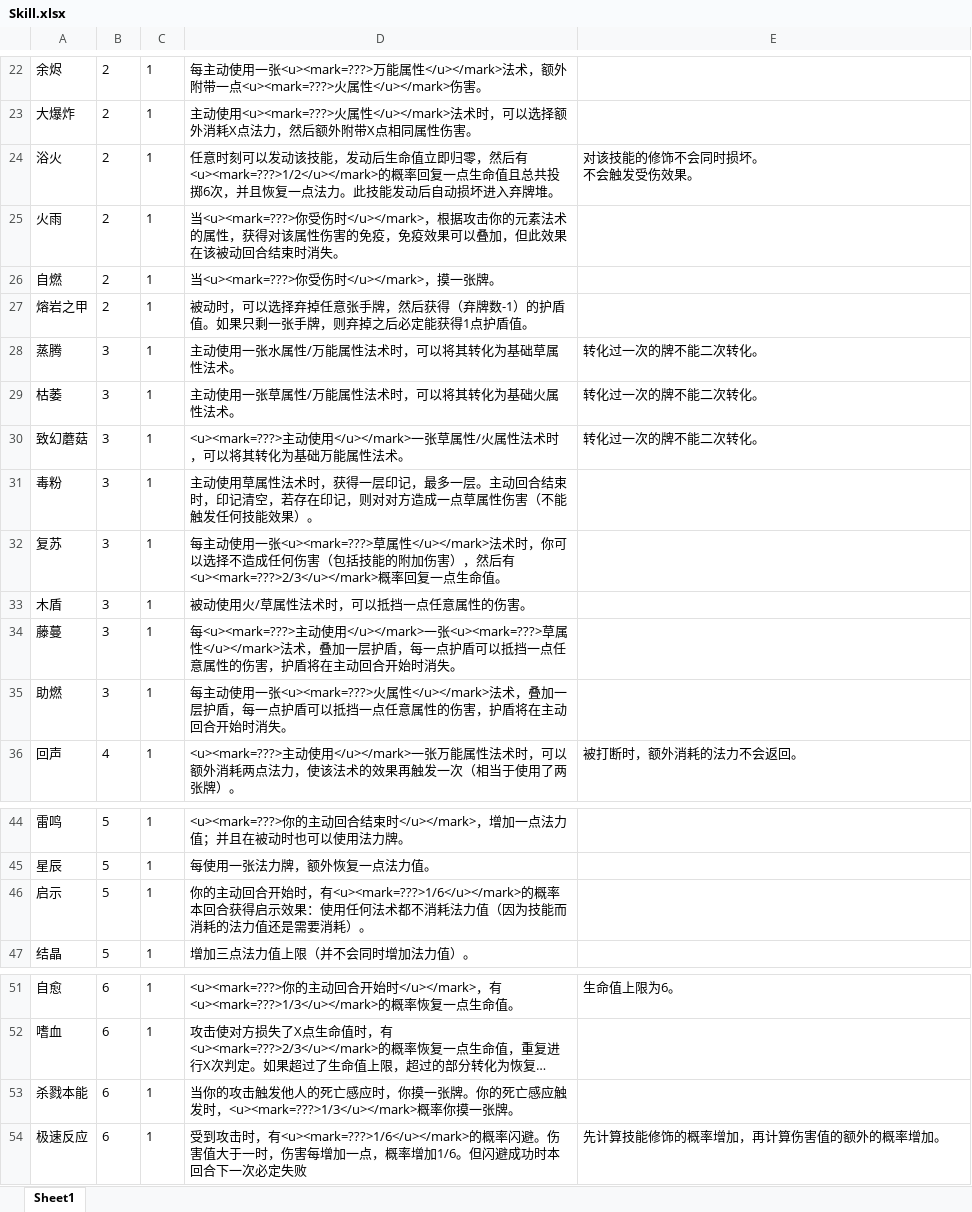
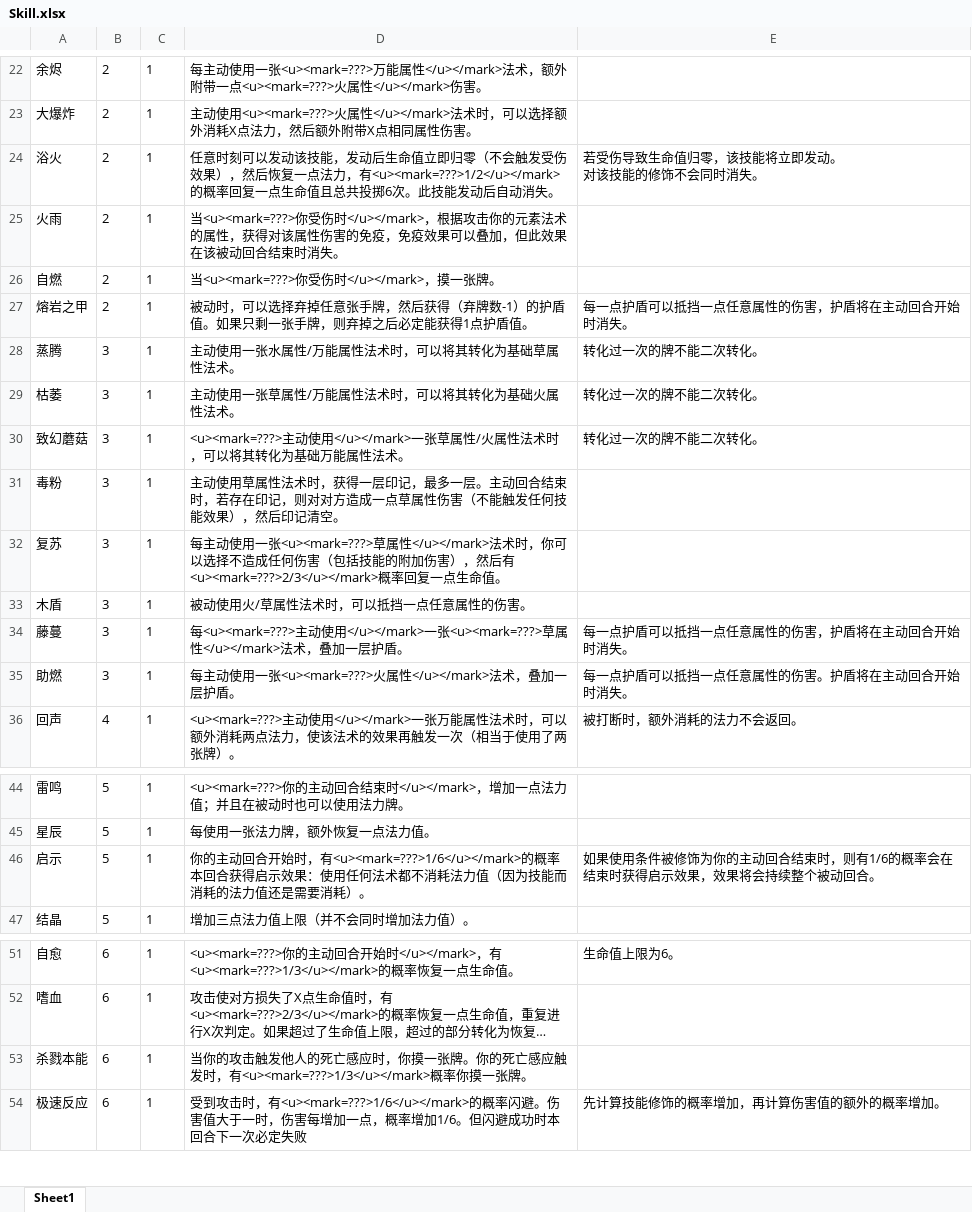
Before and after one commit to BruiseBuill/Card, an Excel workbook: Assets/Resource/Magic/Skill.xlsx, sheet Sheet1, drawn as a sheet; only a part is shown, gaps mark what is left out; long unchanged cells end in …; values as stored, in another font and other column widths than the file's, no borders; ↵ is a line break in a cell; the diff names each change by its address in the sheet, - before the commit and + after, or states it on an @@ line.

```diff
--- a/Assets/Resource/Magic/Skill.xlsx (sheet Sheet1)
+++ b/Assets/Resource/Magic/Skill.xlsx (sheet Sheet1)
-D24: …立即归零，然后有<u><mark=???>1/2</u></mark>的概率回复一点生命值且总共投掷6次，并且恢复一点法力。此技能发动后自动损坏进入弃牌堆。
+D24: …立即归零（不会触发受伤效果），然后恢复一点法力，有<u><mark=???>1/2</u></mark>的概率回复一点生命值且总共投掷6次。此技能发动后自动消失。
-E24: 对该技能的修饰不会同时损坏。 ↵ 不会触发受伤效果。
+E24: 若受伤导致生命值归零，该技能将立即发动。 ↵ 对该技能的修饰不会同时消失。
-E27: (empty)
+E27: 每一点护盾可以抵挡一点任意属性的伤害，护盾将在主动回合开始时消失。
-D31: …结束时，印记清空，若存在印记，则对对方造成一点草属性伤害（不能触发任何技能效果）。
+D31: …结束时，若存在印记，则对对方造成一点草属性伤害（不能触发任何技能效果），然后印记清空。
-D34: …一层护盾，每一点护盾可以抵挡一点任意属性的伤害，护盾将在主动回合开始时消失。
+D34: …一层护盾。
-E34: (empty)
+E34: 每一点护盾可以抵挡一点任意属性的伤害，护盾将在主动回合开始时消失。
-D35: …一层护盾，每一点护盾可以抵挡一点任意属性的伤害，护盾将在主动回合开始时消失。
+D35: …一层护盾。
-E35: (empty)
+E35: 每一点护盾可以抵挡一点任意属性的伤害。护盾将在主动回合开始时消失。
-E46: (empty)
+E46: 如果使用条件被修饰为你的主动回合结束时，则有1/6的概率会在结束时获得启示效果，效果将会持续整个被动回合。
-D53: …触发时，<u><mark=???>1/3</u></mark>概率你…
+D53: …触发时，有<u><mark=???>1/3</u></mark>概率你…
```
Also changed, not shown: Assets/Resource/Magic/Magic.xlsx, 42 other files.
